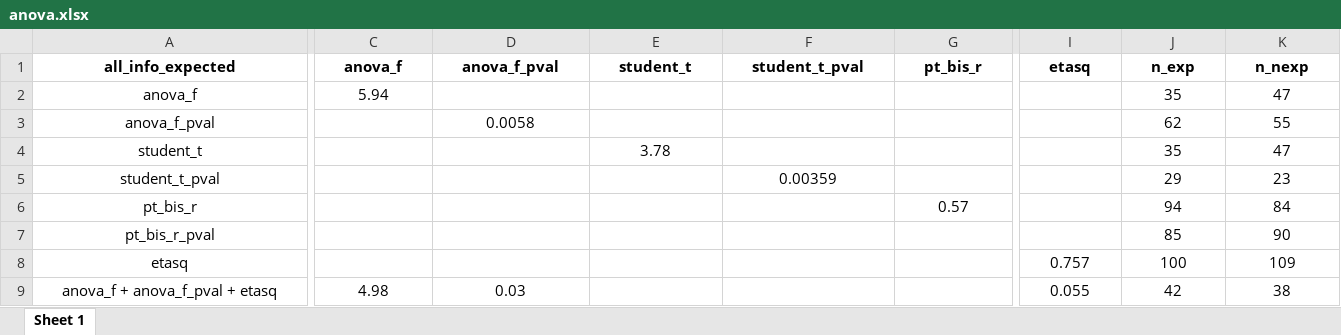
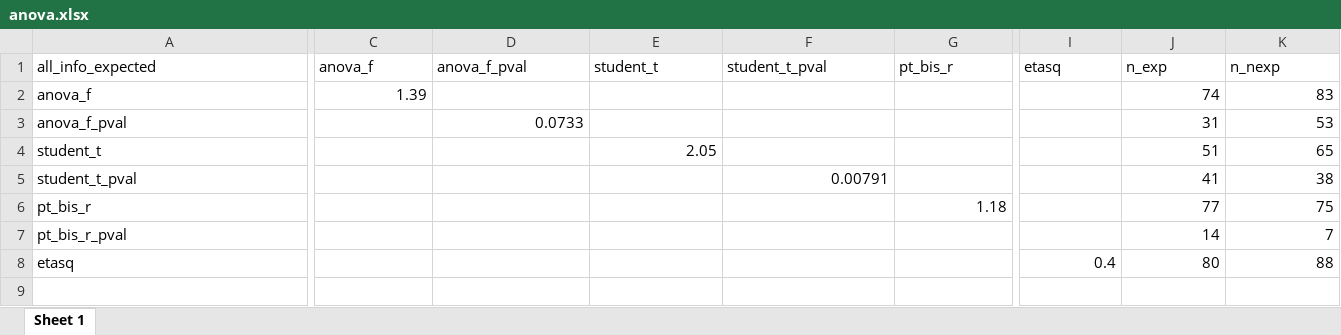
Before and after one commit to CorentinJGosling/metaconvert, an Excel workbook: tables/anova.xlsx, sheet Sheet 1, drawn as a sheet; only a part is shown, gaps mark what is left out; values as stored, in another font and other column widths than the file's, no borders; rows hold the shown columns only; the diff covers the shown part only; the diff names each change by its address in the sheet, - before the commit and + after, or states it on an @@ line.

```diff
--- a/tables/anova.xlsx (sheet Sheet 1)
+++ b/tables/anova.xlsx (sheet Sheet 1)
@@ A1:K1 alignment: center → left, bold: on → off @@
-A2:A8 alignment: center
+A2:A8 alignment: left
-C2 alignment: center
+C2 alignment: right
-C2 (anova_f): 5.94
+C2 (anova_f): 1.39
-J2 (n_exp): 35
+J2 (n_exp): 74
-J2:K7 alignment: center
+J2:K7 alignment: right
-K2 (n_nexp): 47
+K2 (n_nexp): 83
-D3 (anova_f_pval): 0.0058
+D3 (anova_f_pval): 0.0733
-D3 alignment: center
+D3 alignment: right
-J3 (n_exp): 62
+J3 (n_exp): 31
-K3 (n_nexp): 55
+K3 (n_nexp): 53
-E4 (student_t): 3.78
+E4 (student_t): 2.05
-E4 alignment: center
+E4 alignment: right
-J4 (n_exp): 35
+J4 (n_exp): 51
-K4 (n_nexp): 47
+K4 (n_nexp): 65
-F5 (student_t_pval): 0.00359
+F5 (student_t_pval): 0.00791
-F5 alignment: center
+F5 alignment: right
-J5 (n_exp): 29
+J5 (n_exp): 41
-K5 (n_nexp): 23
+K5 (n_nexp): 38
-G6 (pt_bis_r): 0.57
+G6 (pt_bis_r): 1.18
-G6 alignment: center
+G6 alignment: right
-J6 (n_exp): 94
+J6 (n_exp): 77
-K6 (n_nexp): 84
+K6 (n_nexp): 75
-J7 (n_exp): 85
+J7 (n_exp): 14
-K7 (n_nexp): 90
+K7 (n_nexp): 7
-I8 (etasq): 0.757
+I8 (etasq): 0.4
-I8:K8 alignment: center
+I8:K8 alignment: right
-J8 (n_exp): 100
+J8 (n_exp): 80
-K8 (n_nexp): 109
+K8 (n_nexp): 88
-row 9: anova_f + anova_f_pval + etasq | 4.98 | 0.03 |  |  |  | 0.055 | 42 | 38
```
Also changed, not shown: 1 edited cell and cell formats elsewhere in this sheet, tables/list_datasets.xlsx, tables/list_tables.xlsx, 45 other files.
